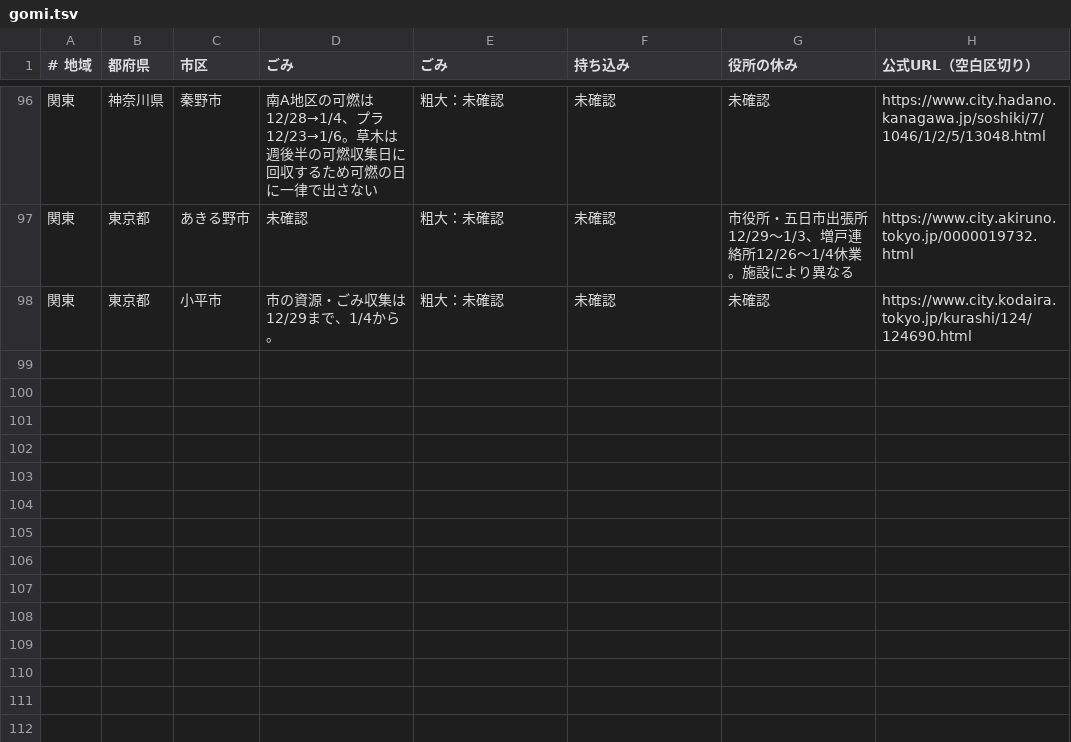
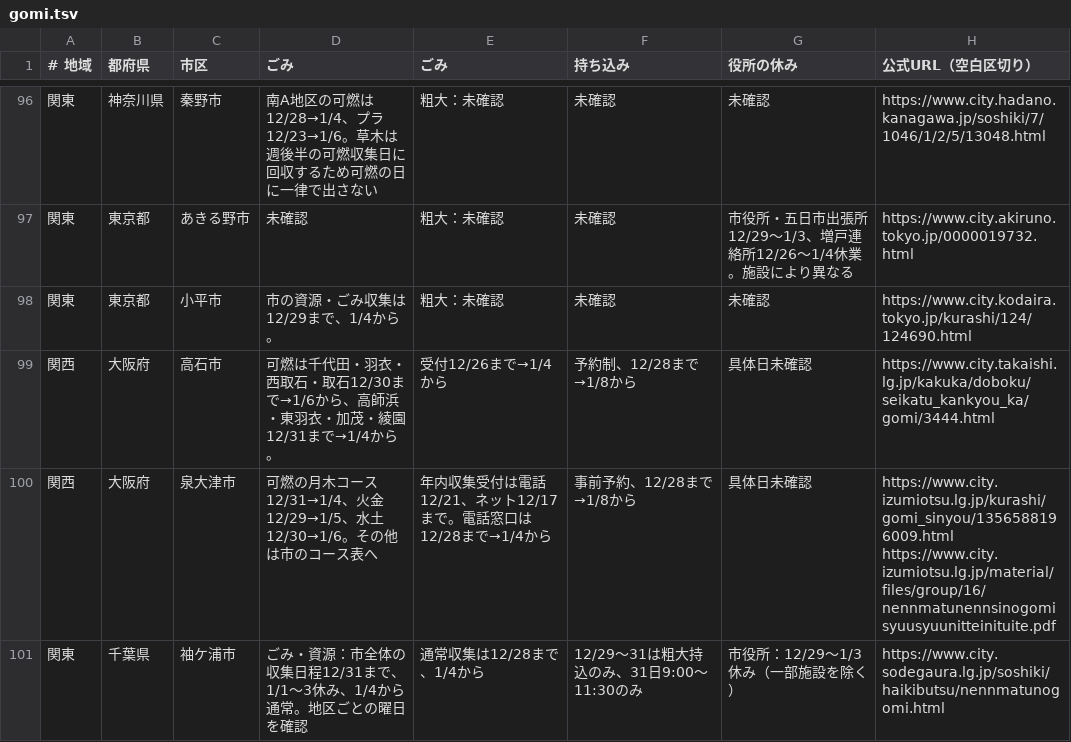
Before and after one commit to oreusa/akari-auto, a TSV file: data/nenmatsu/gomi.tsv, drawn as a sheet; only a part is shown, gaps mark what is left out.

```diff
--- a/data/nenmatsu/gomi.tsv
+++ b/data/nenmatsu/gomi.tsv
@@ -98 +98,4 @@
 関東	東京都	小平市	市の資源・ごみ収集は12/29まで、1/4から。	粗大：未確認	未確認	未確認	https://www.city.kodaira.tokyo.jp/kurashi/124/124690.html
+関西	大阪府	高石市	可燃は千代田・羽衣・西取石・取石12/30まで→1/6から、高師浜・東羽衣・加茂・綾園12/31まで→1/4から。	受付12/26まで→1/4から	予約制、12/28まで→1/8から	具体日未確認	https://www.city.takaishi.lg.jp/kakuka/doboku/seikatu_kankyou_ka/gomi/3444.html
+関西	大阪府	泉大津市	可燃の月木コース12/31→1/4、火金12/29→1/5、水土12/30→1/6。その他は市のコース表へ	年内収集受付は電話12/21、ネット12/17まで。電話窓口は12/28まで→1/4から	事前予約、12/28まで→1/8から	具体日未確認	https://www.city.izumiotsu.lg.jp/kurashi/gomi_sinyou/1356588196009.html https://www.city.izumiotsu.lg.jp/material/files/group/16/nennmatunennsinogomisyuusyuunitteinituite.pdf
+関東	千葉県	袖ケ浦市	ごみ・資源：市全体の収集日程12/31まで、1/1〜3休み、1/4から通常。地区ごとの曜日を確認	通常収集は12/28まで、1/4から	12/29〜31は粗大持込のみ、31日9:00〜11:30のみ	市役所：12/29〜1/3休み（一部施設を除く）	https://www.city.sodegaura.lg.jp/soshiki/haikibutsu/nennmatunogomi.html
```
Also changed, not shown: data/nenmatsu/christmas.tsv, data/nenmatsu/toshikoshi.tsv, 1 other file.
